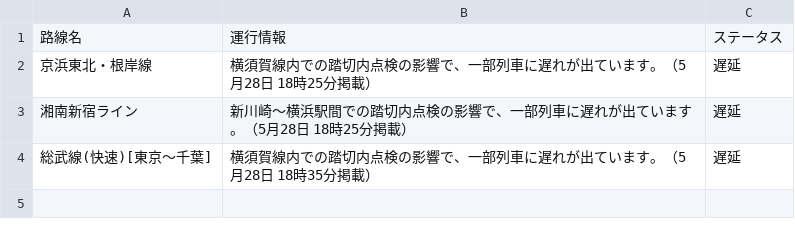
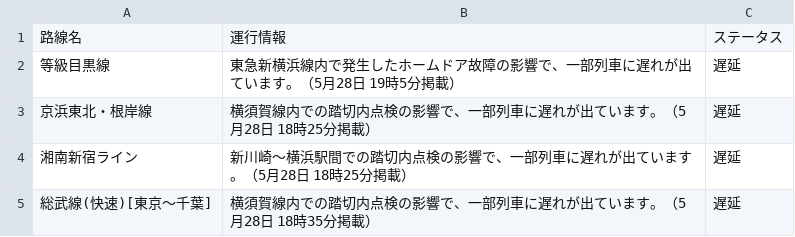
Before and after one commit to TakaoSenrioka/TrainViewHazama, a CSV file: public/result.csv, drawn as a sheet.

Commit message:
Auto update CSV files

```diff
--- a/public/result.csv
+++ b/public/result.csv
@@ -1,2 +1,3 @@
 路線名,運行情報,ステータス
+等級目黒線,東急新横浜線内で発生したホームドア故障の影響で、一部列車に遅れが出ています。（5月28日 19時5分掲載）,遅延
 京浜東北・根岸線,横須賀線内での踏切内点検の影響で、一部列車に遅れが出ています。（5月28日 18時25分掲載）,遅延
```
